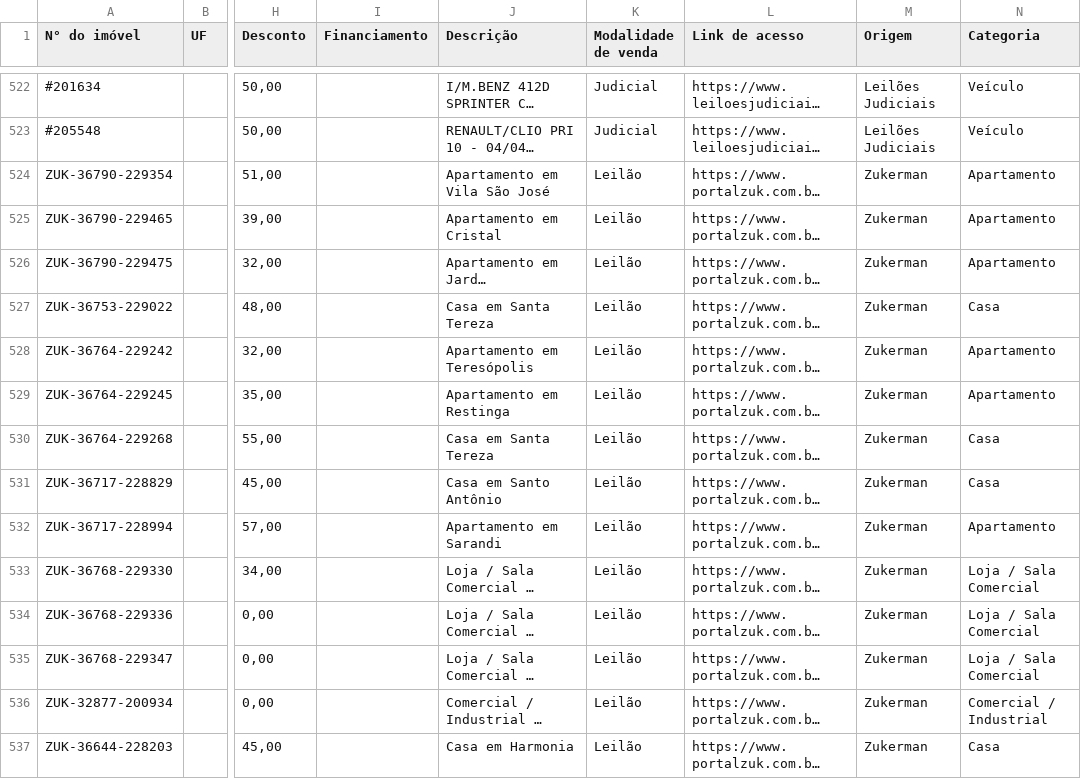
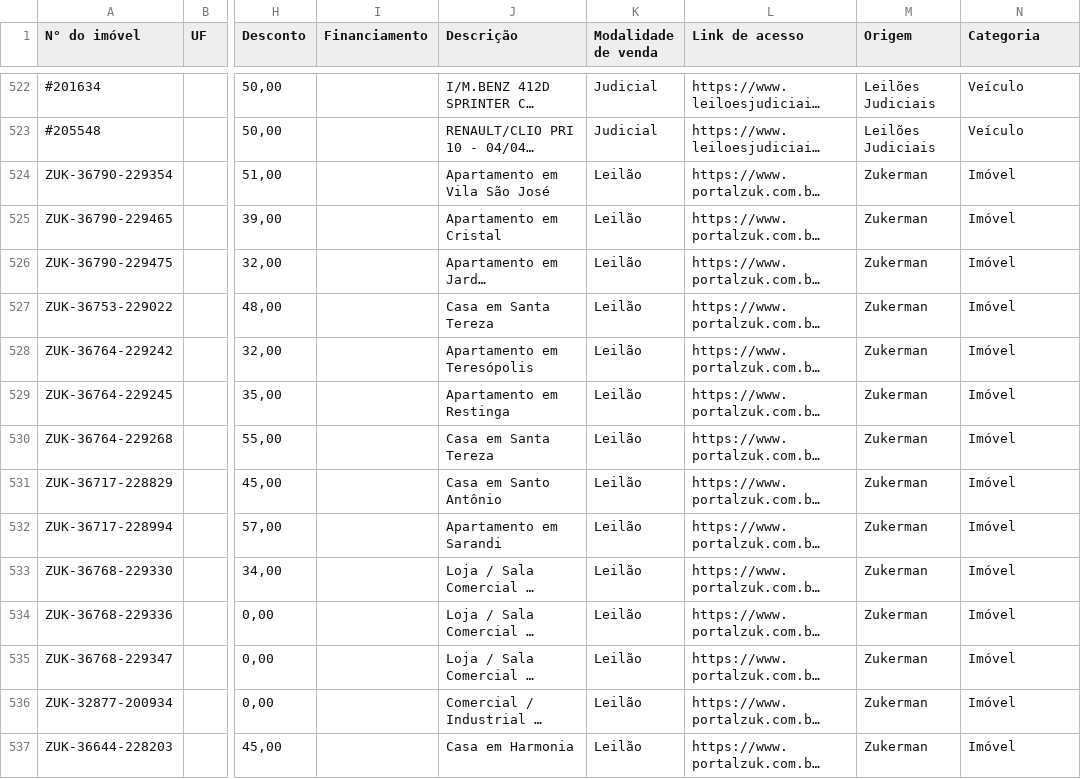
Before and after one commit to thiago-jung/scrap-imoveis-caixa, a CSV file: data/RS_2026-07-05.csv, drawn as a sheet; only a part is shown, gaps mark what is left out; long unchanged cells end in …; the diff covers the shown part only; the diff names each change by its address in the sheet, - before the commit and + after, or states it on an @@ line.

```diff
--- a/data/RS_2026-07-05.csv
+++ b/data/RS_2026-07-05.csv
-N524:N526 (Categoria): Apartamento
+N524:N526 (Categoria): Imóvel
-N527 (Categoria): Casa
+N527 (Categoria): Imóvel
-N528:N529 (Categoria): Apartamento
+N528:N529 (Categoria): Imóvel
-N530:N531 (Categoria): Casa
+N530:N531 (Categoria): Imóvel
-N532 (Categoria): Apartamento
+N532 (Categoria): Imóvel
-N533:N535 (Categoria): Loja / Sala Comercial
+N533:N535 (Categoria): Imóvel
-N536 (Categoria): Comercial / Industrial
+N536 (Categoria): Imóvel
-N537 (Categoria): Casa
+N537 (Categoria): Imóvel
```
Also changed, not shown: 22 edited cells elsewhere in this file, 1 other file.
